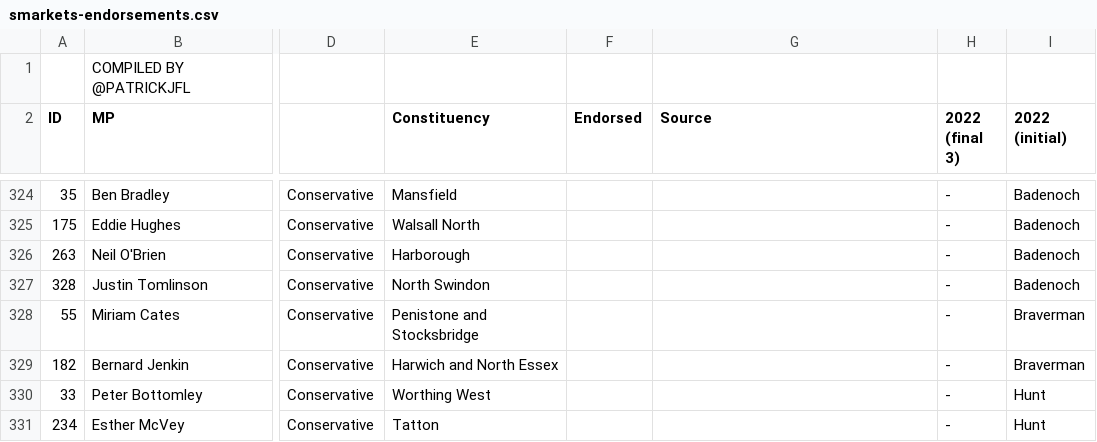
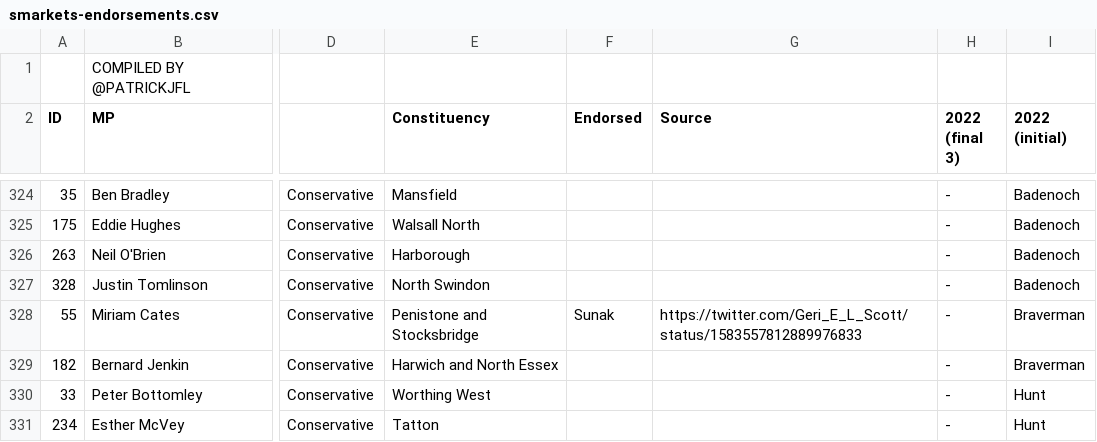
Before and after one commit to tomviner/scrape-tory-nominations, a CSV file: smarkets-endorsements.csv, drawn as a sheet; only a part is shown, gaps mark what is left out; the diff names each change by its address in the sheet, - before the commit and + after, or states it on an @@ line.

```diff
--- a/smarkets-endorsements.csv
+++ b/smarkets-endorsements.csv
-F328 (Endorsed): (empty)
+F328 (Endorsed): Sunak
-G328 (Source): (empty)
+G328 (Source): https://twitter.com/Geri_E_L_Scott/status/1583557812889976833
```
Also changed, not shown: noms.csv, smarkets-leaderboard.csv.
